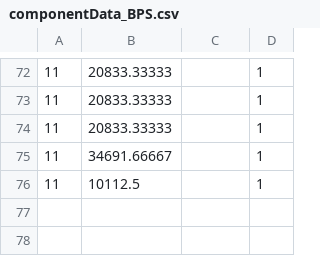
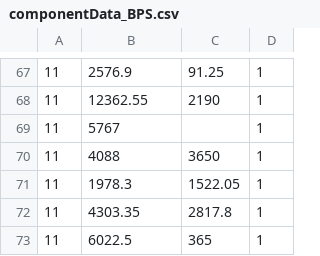
Before and after one commit to sydneydo/Mars-One-Feasibility-Study, a CSV file: Updated Analysis for Acta Astronautica/Resilience-Analysis_v3/BPS/componentData_BPS.csv, drawn as a sheet; only a part is shown, gaps mark what is left out; the diff covers the shown part only.

```diff
--- a/Updated Analysis for Acta Astronautica/Resilience-Analysis_v3/BPS/componentData_BPS.csv
+++ b/Updated Analysis for Acta Astronautica/Resilience-Analysis_v3/BPS/componentData_BPS.csv
@@ -72,5 +67,7 @@
-11,20833.33333,,1
-11,20833.33333,,1
-11,20833.33333,,1
-11,34691.66667,,1
-11,10112.5,,1
+11,2576.9,91.25,1
+11,12362.55,2190,1
+11,5767,,1
+11,4088,3650,1
+11,1978.3,1522.05,1
+11,4303.35,2817.8,1
+11,6022.5,365,1
```
Also changed, not shown: 8 added rows, 13 removed rows and 10 edited cells elsewhere in this file, Updated Analysis for Acta Astronautica/Resilience-Analysis_v3/BPS/Acta3_BPS_SparesDemand.csv, Updated Analysis for Acta Astronautica/Resilience-Analysis_v3/BPS/Acta3_BPS_netCumulativeDemand.csv, 7 other files.
